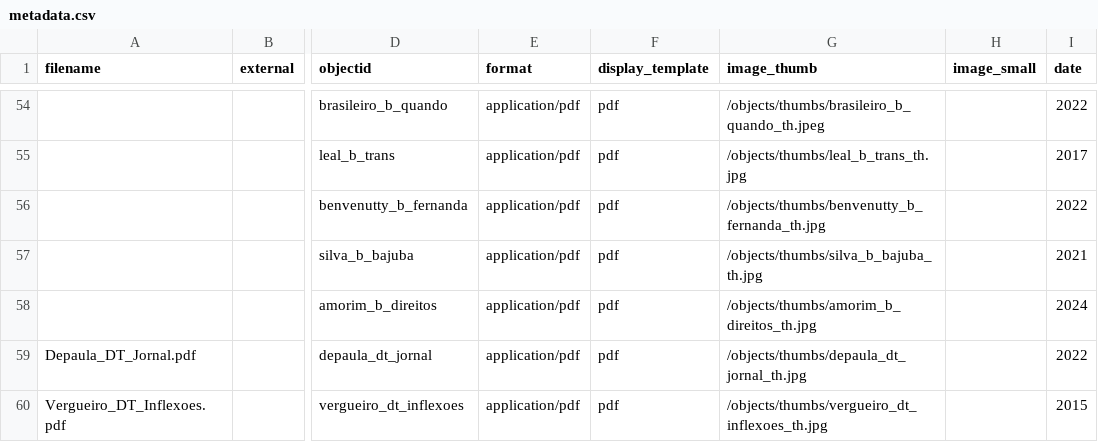
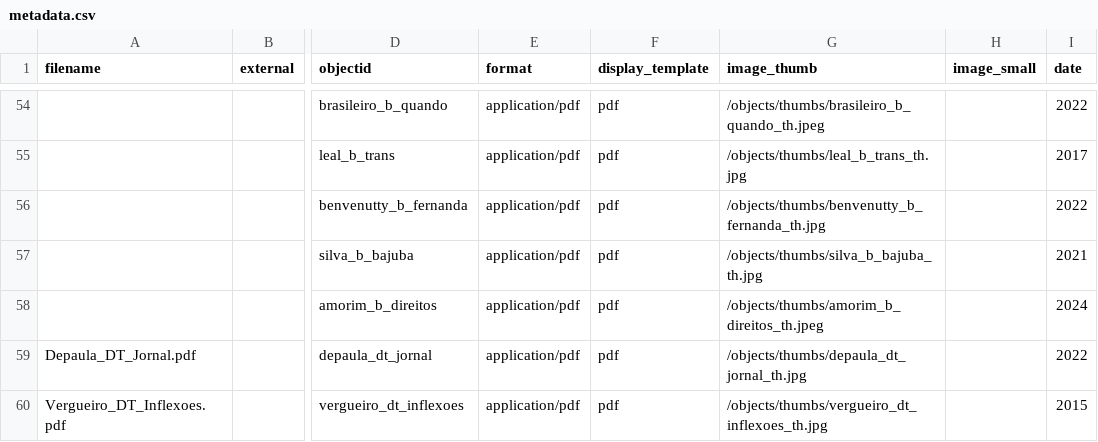
Before and after one commit to brumedezembro/biblitrans, a CSV file: _data/metadata.csv, drawn as a sheet; only a part is shown, gaps mark what is left out; the diff names each change by its address in the sheet, - before the commit and + after, or states it on an @@ line.

```diff
--- a/_data/metadata.csv
+++ b/_data/metadata.csv
-G58 (image_thumb): /objects/thumbs/amorim_b_direitos_th.jpg
+G58 (image_thumb): /objects/thumbs/amorim_b_direitos_th.jpeg
```
Also changed, not shown: 3 other files.
